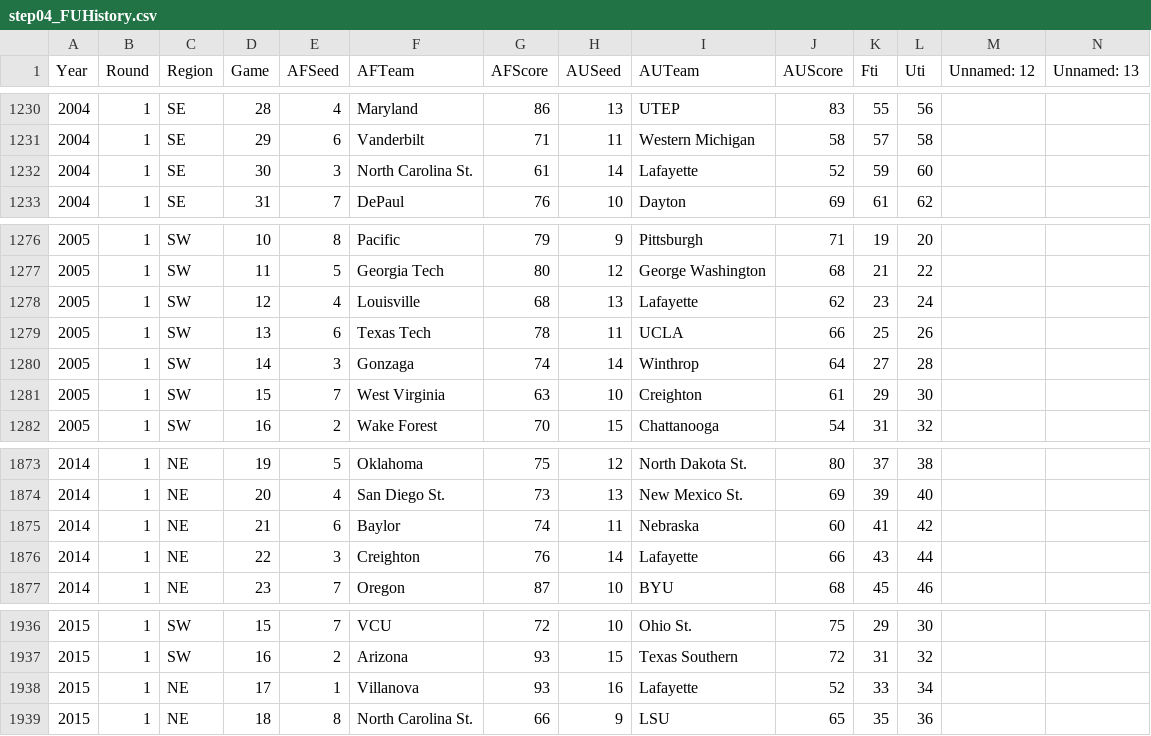
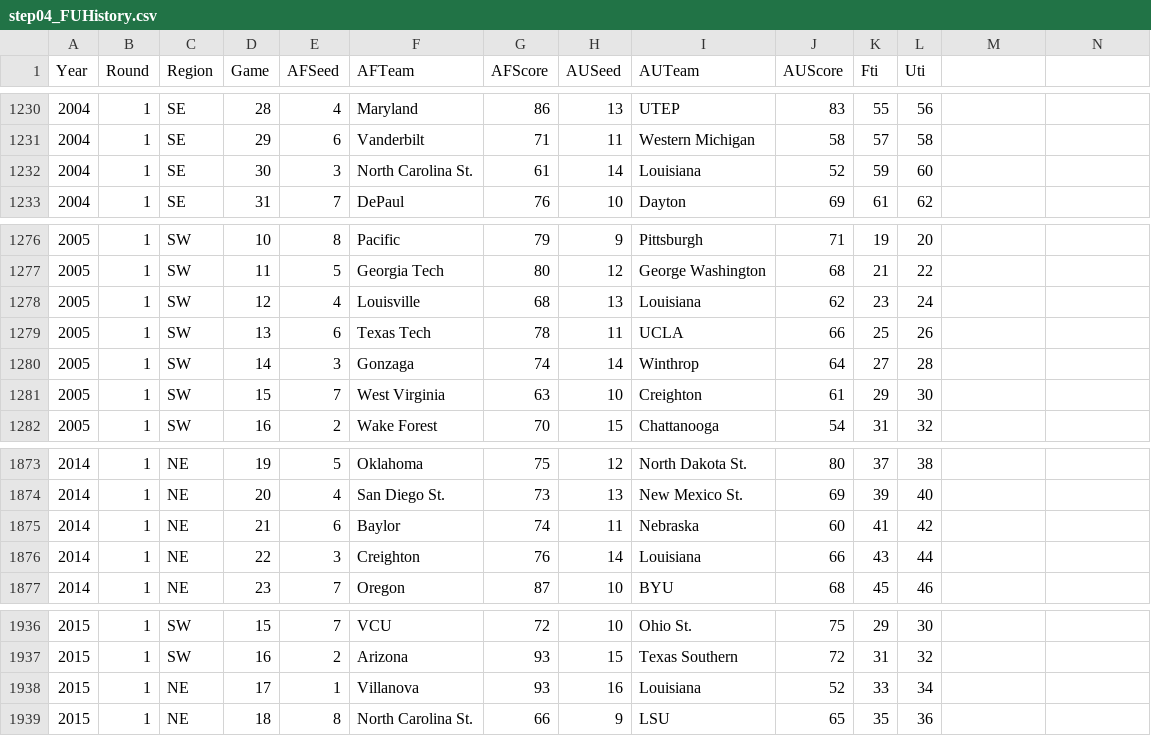
Before and after one commit to harmkenn/Python_Madness_2023, a CSV file: notebooks/step04_FUHistory.csv, drawn as a sheet; only a part is shown, gaps mark what is left out; the diff covers the shown part only.

Commit message:
Lafayette fix

```diff
--- a/notebooks/step04_FUHistory.csv
+++ b/notebooks/step04_FUHistory.csv
@@ -1 +1 @@
-Year,Round,Region,Game,AFSeed,AFTeam,AFScore,AUSeed,AUTeam,AUScore,Fti,Uti,Unnamed: 12,Unnamed: 13
+Year,Round,Region,Game,AFSeed,AFTeam,AFScore,AUSeed,AUTeam,AUScore,Fti,Uti
@@ -1232 +1232 @@ Year,Round,Region,Game,AFSeed,AFTeam,AFScore,AUSeed,AUTeam,AUScore,Fti,Uti,Unnam
-2004,1,SE,30,3,North Carolina St.,61,14,Lafayette,52,59,60,,
+2004,1,SE,30,3,North Carolina St.,61,14,Louisiana,52,59,60
@@ -1278 +1278 @@ Year,Round,Region,Game,AFSeed,AFTeam,AFScore,AUSeed,AUTeam,AUScore,Fti,Uti,Unnam
-2005,1,SW,12,4,Louisville,68,13,Lafayette,62,23,24,,
+2005,1,SW,12,4,Louisville,68,13,Louisiana,62,23,24
@@ -1876 +1876 @@ Year,Round,Region,Game,AFSeed,AFTeam,AFScore,AUSeed,AUTeam,AUScore,Fti,Uti,Unnam
-2014,1,NE,22,3,Creighton,76,14,Lafayette,66,43,44,,
+2014,1,NE,22,3,Creighton,76,14,Louisiana,66,43,44
@@ -1938 +1938 @@ Year,Round,Region,Game,AFSeed,AFTeam,AFScore,AUSeed,AUTeam,AUScore,Fti,Uti,Unnam
-2015,1,NE,17,1,Villanova,93,16,Lafayette,52,33,34,,
+2015,1,NE,17,1,Villanova,93,16,Louisiana,52,33,34
```
Also changed, not shown: 76 edited cells elsewhere in this file, notebooks/step01_kenpom0823.csv, notebooks/step02_espnbpi0823.csv, 7 other files.
